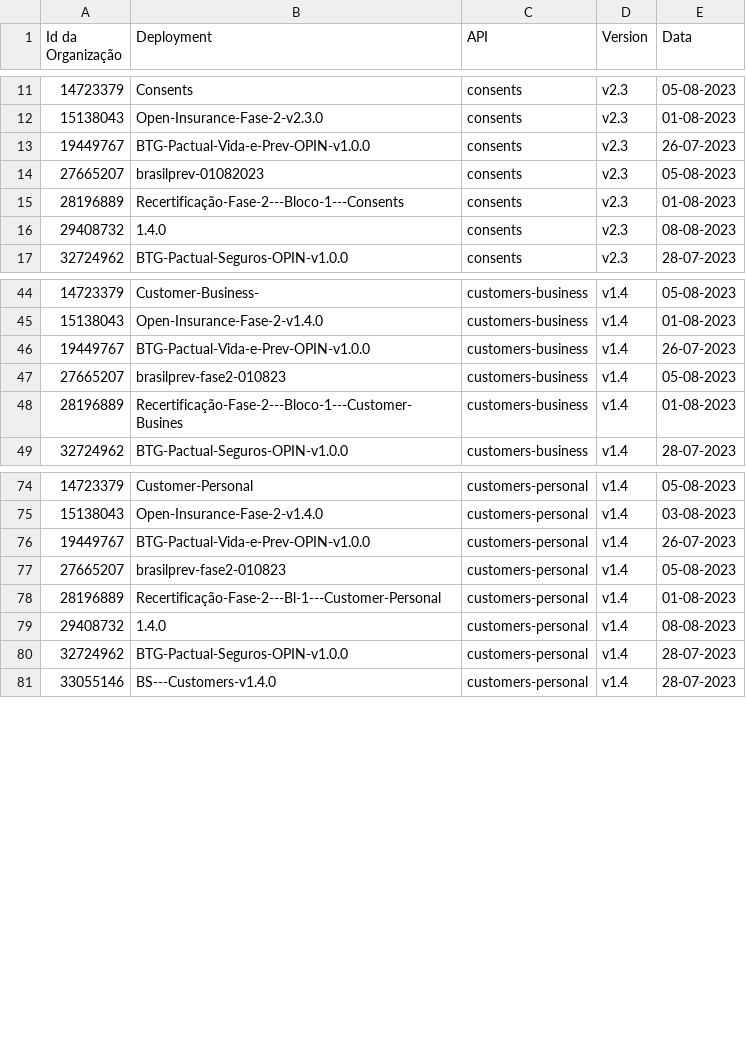
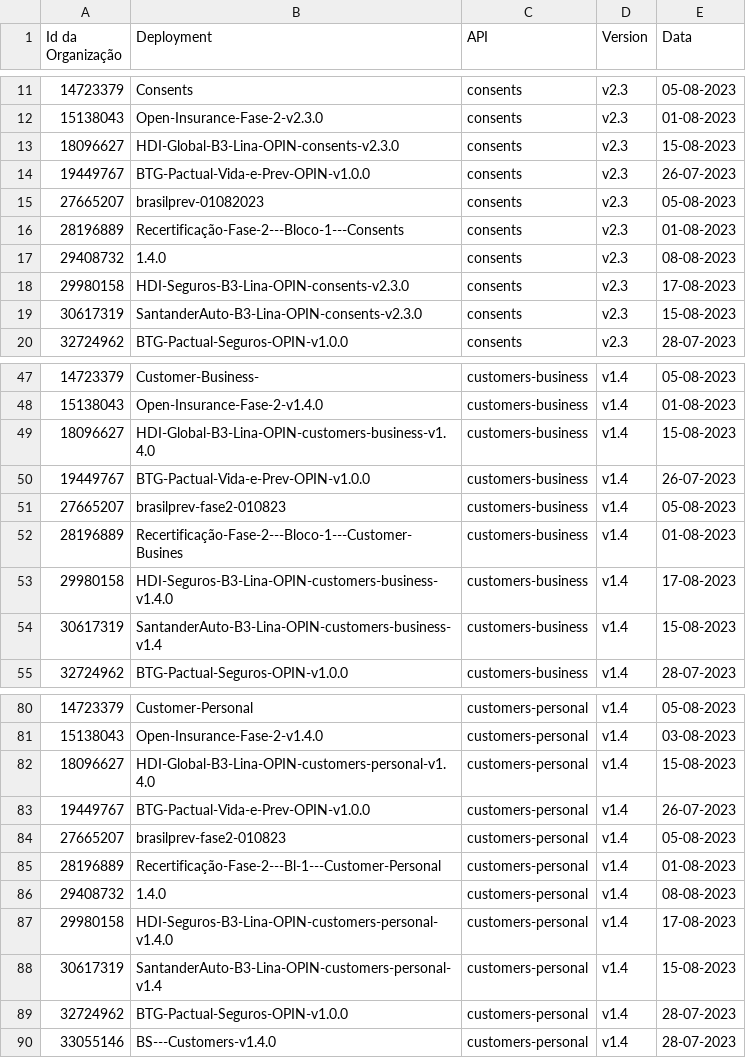
Before and after one commit to br-openinsurance/Conformance, a CSV file: results/phase2/current/phase2-current-conformance-dump.csv, drawn as a sheet; only a part is shown, gaps mark what is left out; the diff covers the shown part only; the diff names each change by its address in the sheet, - before the commit and + after, or states it on an @@ line.

```diff
--- a/results/phase2/current/phase2-current-conformance-dump.csv
+++ b/results/phase2/current/phase2-current-conformance-dump.csv
+row 13: 18096627 | HDI-Global-B3-Lina-OPIN-consents-v2.3.0 | consents | v2.3 | 15-08-2023
+row 18: 29980158 | HDI-Seguros-B3-Lina-OPIN-consents-v2.3.0 | consents | v2.3 | 17-08-2023
+row 19: 30617319 | SantanderAuto-B3-Lina-OPIN-consents-v2.3.0 | consents | v2.3 | 15-08-2023
+row 49: 18096627 | HDI-Global-B3-Lina-OPIN-customers-business-v1.4.0 | customers-business | v1.4 | 15-08-2023
+row 53: 29980158 | HDI-Seguros-B3-Lina-OPIN-customers-business-v1.4.0 | customers-business | v1.4 | 17-08-2023
+row 54: 30617319 | SantanderAuto-B3-Lina-OPIN-customers-business-v1.4 | customers-business | v1.4 | 15-08-2023
+row 82: 18096627 | HDI-Global-B3-Lina-OPIN-customers-personal-v1.4.0 | customers-personal | v1.4 | 15-08-2023
+row 87: 29980158 | HDI-Seguros-B3-Lina-OPIN-customers-personal-v1.4.0 | customers-personal | v1.4 | 17-08-2023
+row 88: 30617319 | SantanderAuto-B3-Lina-OPIN-customers-personal-v1.4 | customers-personal | v1.4 | 15-08-2023
```
Also changed, not shown: 5 added rows elsewhere in this file, results/phase2/current/phase2-current-conformance-table.csv, results/phase2/current/phase2-current-data.csv, 1 other file.
